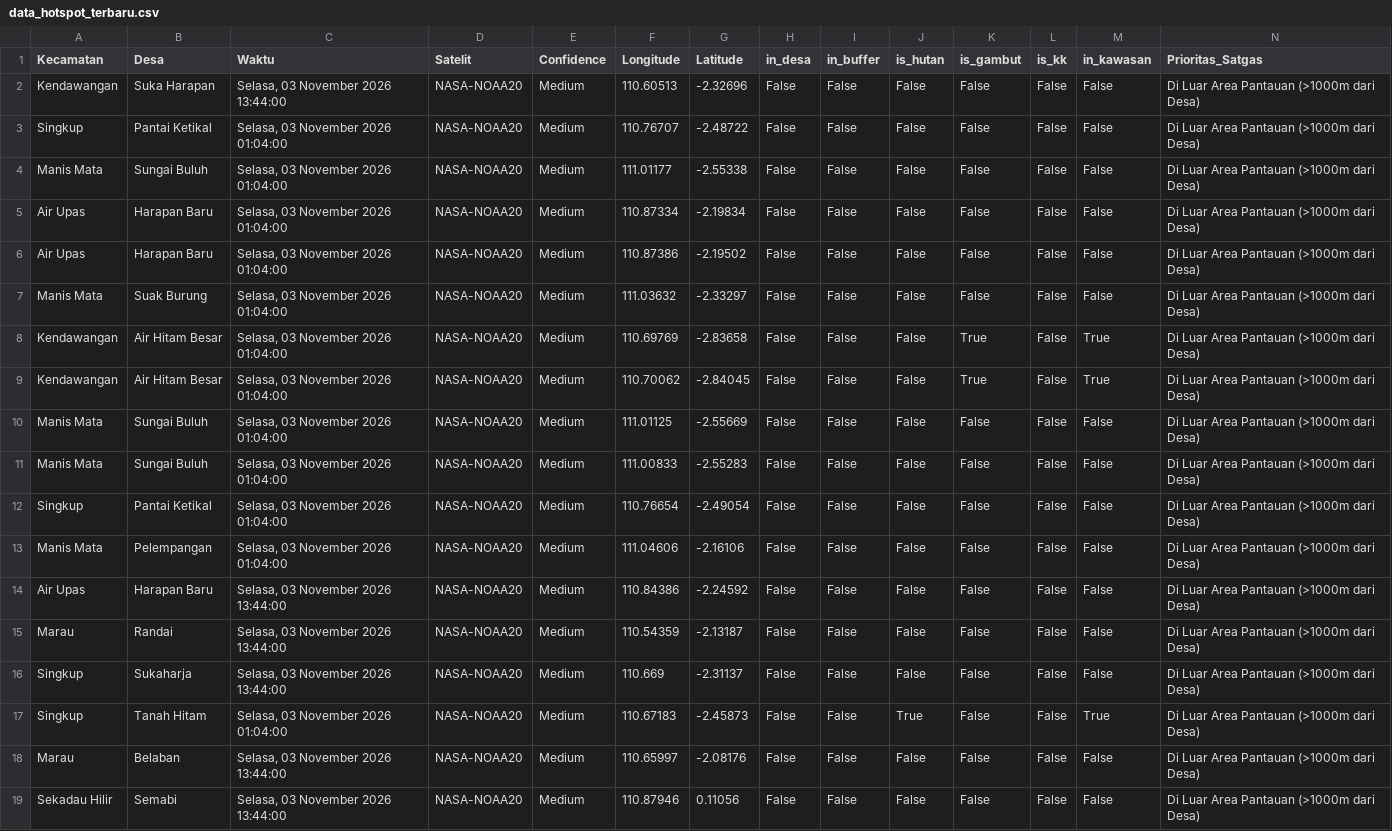
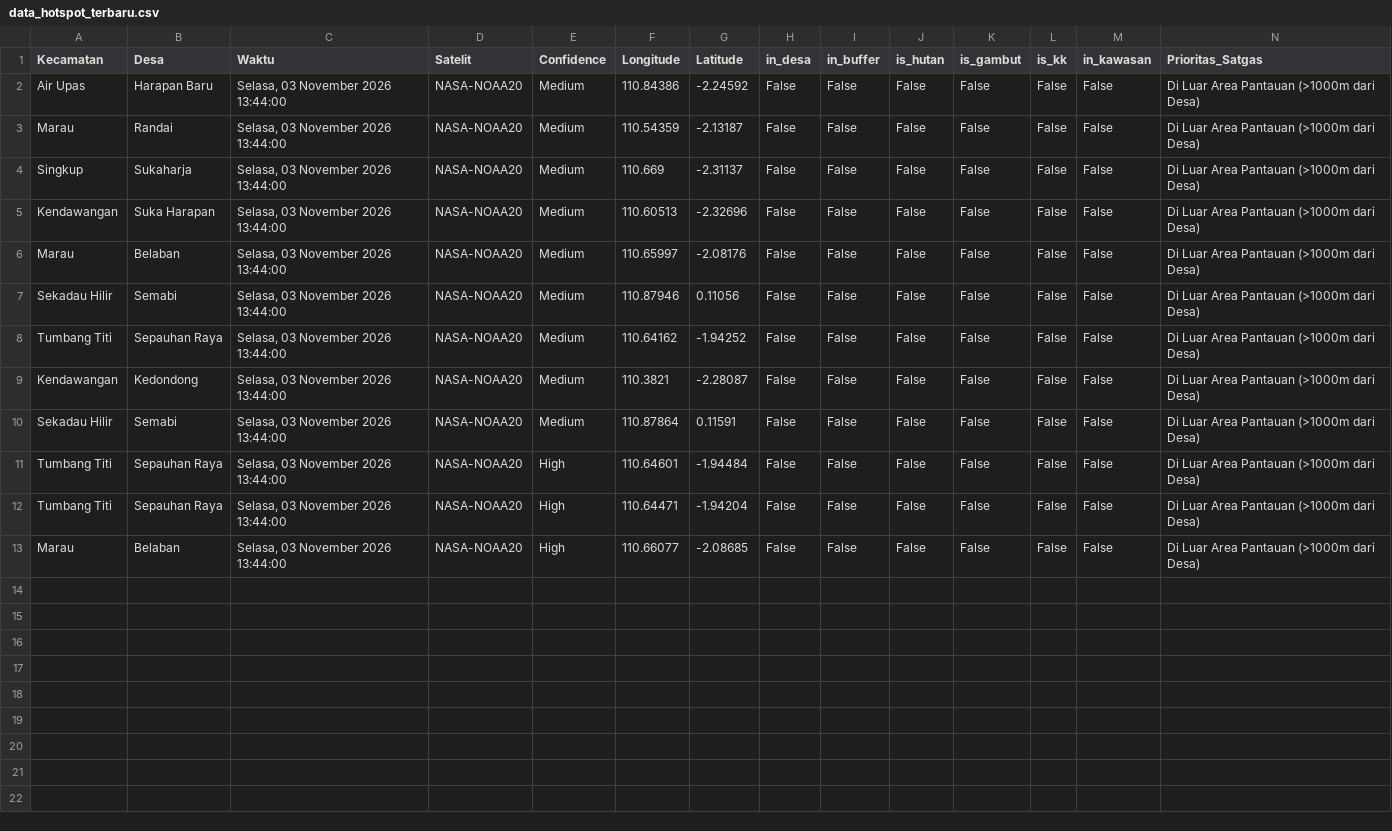
Before and after one commit to melypi/EWS_KARHUTLA-YPI, a CSV file: data/data_hotspot_terbaru.csv, drawn as a sheet; only a part is shown; the shorter side is filled out with more unchanged rows.

```diff
--- a/data/data_hotspot_terbaru.csv
+++ b/data/data_hotspot_terbaru.csv
@@ -1,14 +1,2 @@
 Kecamatan,Desa,Waktu,Satelit,Confidence,Longitude,Latitude,in_desa,in_buffer,is_hutan,is_gambut,is_kk,in_kawasan,Prioritas_Satgas
-Kendawangan,Suka Harapan,"Selasa, 03 November 2026 13:44:00",NASA-NOAA20,Medium,110.60513,-2.32696,False,False,False,False,False,False,Di Luar Area Pantauan (>1000m dari Desa)
-Singkup,Pantai Ketikal,"Selasa, 03 November 2026 01:04:00",NASA-NOAA20,Medium,110.76707,-2.48722,False,False,False,False,False,False,Di Luar Area Pantauan (>1000m dari Desa)
-Manis Mata,Sungai Buluh,"Selasa, 03 November 2026 01:04:00",NASA-NOAA20,Medium,111.01177,-2.55338,False,False,False,False,False,False,Di Luar Area Pantauan (>1000m dari Desa)
-Air Upas,Harapan Baru,"Selasa, 03 November 2026 01:04:00",NASA-NOAA20,Medium,110.87334,-2.19834,False,False,False,False,False,False,Di Luar Area Pantauan (>1000m dari Desa)
-Air Upas,Harapan Baru,"Selasa, 03 November 2026 01:04:00",NASA-NOAA20,Medium,110.87386,-2.19502,False,False,False,False,False,False,Di Luar Area Pantauan (>1000m dari Desa)
-Manis Mata,Suak Burung,"Selasa, 03 November 2026 01:04:00",NASA-NOAA20,Medium,111.03632,-2.33297,False,False,False,False,False,False,Di Luar Area Pantauan (>1000m dari Desa)
-Kendawangan,Air Hitam Besar,"Selasa, 03 November 2026 01:04:00",NASA-NOAA20,Medium,110.69769,-2.83658,False,False,False,True,False,True,Di Luar Area Pantauan (>1000m dari Desa)
-Kendawangan,Air Hitam Besar,"Selasa, 03 November 2026 01:04:00",NASA-NOAA20,Medium,110.70062,-2.84045,False,False,False,True,False,True,Di Luar Area Pantauan (>1000m dari Desa)
-Manis Mata,Sungai Buluh,"Selasa, 03 November 2026 01:04:00",NASA-NOAA20,Medium,111.01125,-2.55669,False,False,False,False,False,False,Di Luar Area Pantauan (>1000m dari Desa)
-Manis Mata,Sungai Buluh,"Selasa, 03 November 2026 01:04:00",NASA-NOAA20,Medium,111.00833,-2.55283,False,False,False,False,False,False,Di Luar Area Pantauan (>1000m dari Desa)
-Singkup,Pantai Ketikal,"Selasa, 03 November 2026 01:04:00",NASA-NOAA20,Medium,110.76654,-2.49054,False,False,False,False,False,False,Di Luar Area Pantauan (>1000m dari Desa)
-Manis Mata,Pelempangan,"Selasa, 03 November 2026 01:04:00",NASA-NOAA20,Medium,111.04606,-2.16106,False,False,False,False,False,False,Di Luar Area Pantauan (>1000m dari Desa)
 Air Upas,Harapan Baru,"Selasa, 03 November 2026 13:44:00",NASA-NOAA20,Medium,110.84386,-2.24592,False,False,False,False,False,False,Di Luar Area Pantauan (>1000m dari Desa)
@@ -16,3 +4,3 @@ Marau,Randai,"Selasa, 03 November 2026 13:44:00",NASA-NOAA20,Medium,110.54359,-2
 Singkup,Sukaharja,"Selasa, 03 November 2026 13:44:00",NASA-NOAA20,Medium,110.669,-2.31137,False,False,False,False,False,False,Di Luar Area Pantauan (>1000m dari Desa)
-Singkup,Tanah Hitam,"Selasa, 03 November 2026 01:04:00",NASA-NOAA20,Medium,110.67183,-2.45873,False,False,True,False,False,True,Di Luar Area Pantauan (>1000m dari Desa)
+Kendawangan,Suka Harapan,"Selasa, 03 November 2026 13:44:00",NASA-NOAA20,Medium,110.60513,-2.32696,False,False,False,False,False,False,Di Luar Area Pantauan (>1000m dari Desa)
 Marau,Belaban,"Selasa, 03 November 2026 13:44:00",NASA-NOAA20,Medium,110.65997,-2.08176,False,False,False,False,False,False,Di Luar Area Pantauan (>1000m dari Desa)
```
Also changed, not shown: 3 other files.
